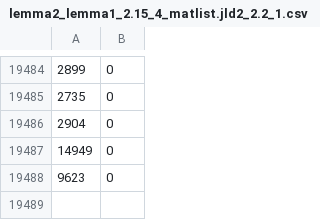
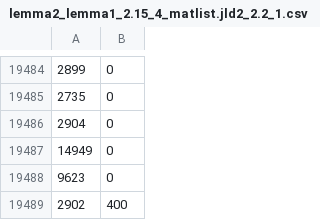
Before and after one commit to jamiecjx/growth-5x5, a CSV file: lemma2_lemma1_2.15_4_matlist.jld2_2.2_1.csv, drawn as a sheet; only a part is shown, gaps mark what is left out.

```diff
--- a/lemma2_lemma1_2.15_4_matlist.jld2_2.2_1.csv
+++ b/lemma2_lemma1_2.15_4_matlist.jld2_2.2_1.csv
@@ -19488 +19488,2 @@
 9623,0
+2902,400
```
Also changed, not shown: 1 other file.
